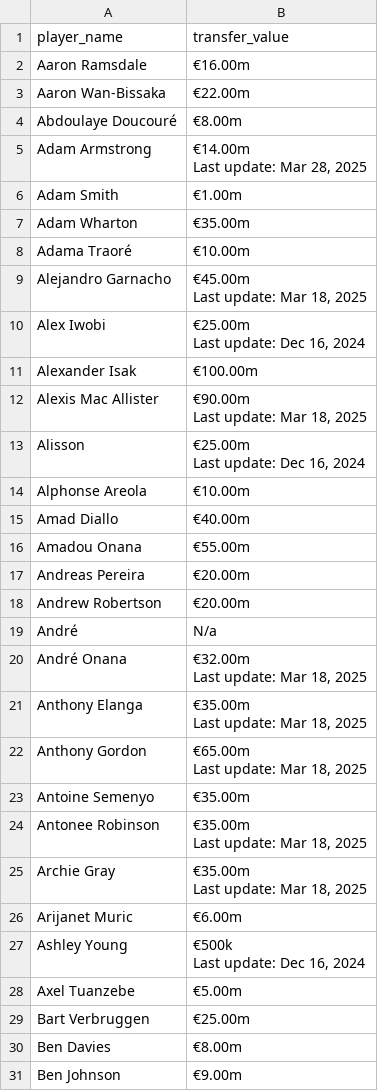
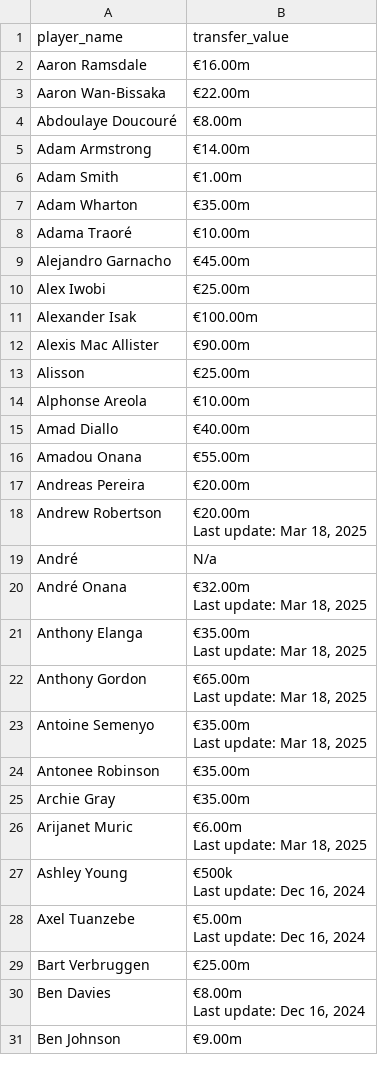
Before and after one commit to ledanghiep123/Big-Project, a CSV file: transfer_values.csv, drawn as a sheet; only a part is shown; the diff covers the shown part only.

```diff
--- a/transfer_values.csv
+++ b/transfer_values.csv
@@ -4,4 +4,3 @@ Aaron Wan-Bissaka,€22.00m
 Abdoulaye Doucouré,€8.00m
-Adam Armstrong,"€14.00m
-Last update: Mar 28, 2025"
+Adam Armstrong,€14.00m
 Adam Smith,€1.00m
@@ -9,11 +8,7 @@ Adam Wharton,€35.00m
 Adama Traoré,€10.00m
-Alejandro Garnacho,"€45.00m
-Last update: Mar 18, 2025"
-Alex Iwobi,"€25.00m
-Last update: Dec 16, 2024"
+Alejandro Garnacho,€45.00m
+Alex Iwobi,€25.00m
 Alexander Isak,€100.00m
-Alexis Mac Allister,"€90.00m
-Last update: Mar 18, 2025"
-Alisson,"€25.00m
-Last update: Dec 16, 2024"
+Alexis Mac Allister,€90.00m
+Alisson,€25.00m
 Alphonse Areola,€10.00m
@@ -22,3 +17,4 @@ Amadou Onana,€55.00m
 Andreas Pereira,€20.00m
-Andrew Robertson,€20.00m
+Andrew Robertson,"€20.00m
+Last update: Mar 18, 2025"
 André,N/a
@@ -30,13 +26,15 @@ Anthony Gordon,"€65.00m
 Last update: Mar 18, 2025"
-Antoine Semenyo,€35.00m
-Antonee Robinson,"€35.00m
-Last update: Mar 18, 2025"
-Archie Gray,"€35.00m
-Last update: Mar 18, 2025"
-Arijanet Muric,€6.00m
+Antoine Semenyo,"€35.00m
+Last update: Mar 18, 2025"
+Antonee Robinson,€35.00m
+Archie Gray,€35.00m
+Arijanet Muric,"€6.00m
+Last update: Mar 18, 2025"
 Ashley Young,"€500k
 Last update: Dec 16, 2024"
-Axel Tuanzebe,€5.00m
+Axel Tuanzebe,"€5.00m
+Last update: Dec 16, 2024"
 Bart Verbruggen,€25.00m
-Ben Davies,€8.00m
+Ben Davies,"€8.00m
+Last update: Dec 16, 2024"
 Ben Johnson,€9.00m
```
Also changed, not shown: 128 edited cells elsewhere in this file, 1 other file.
